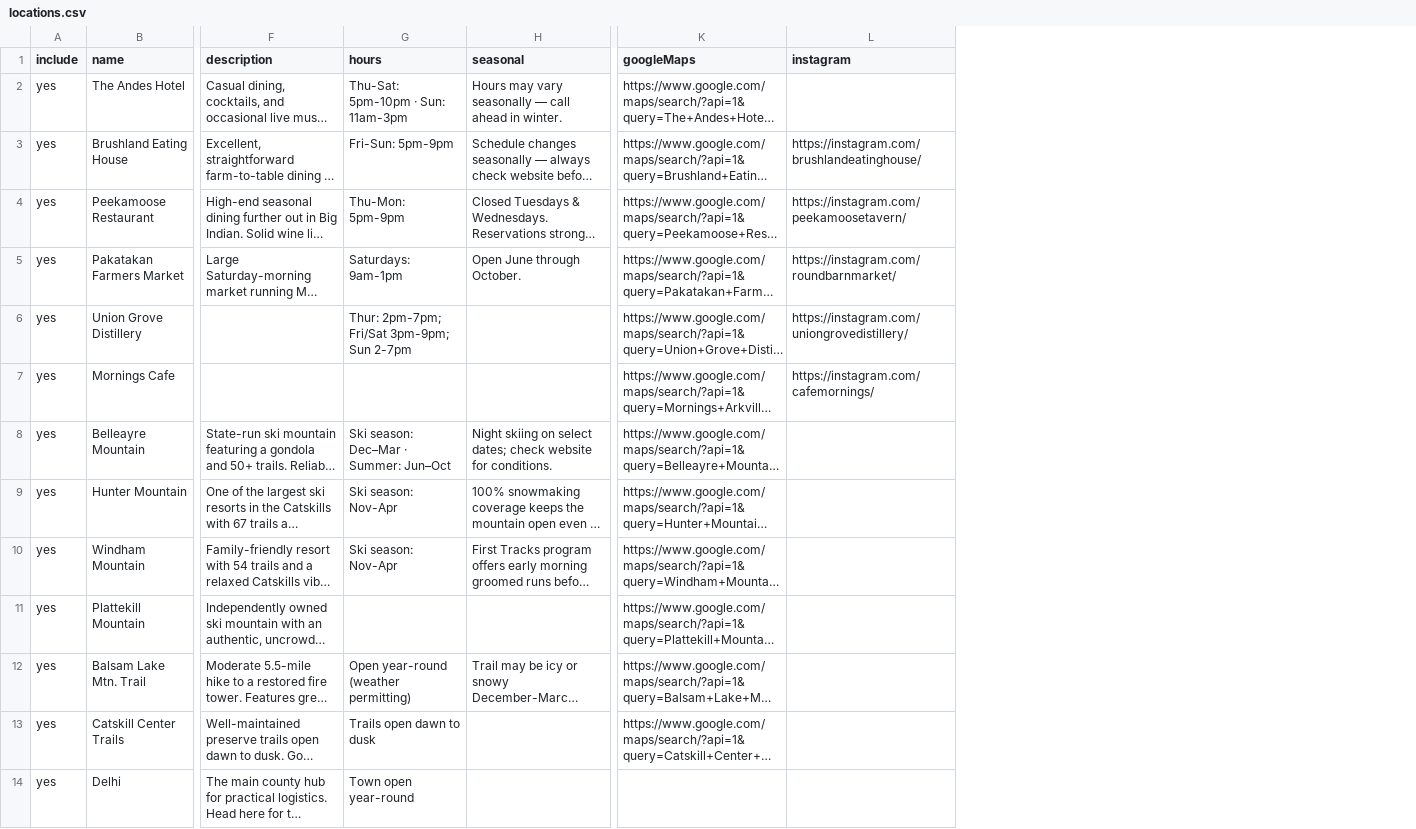
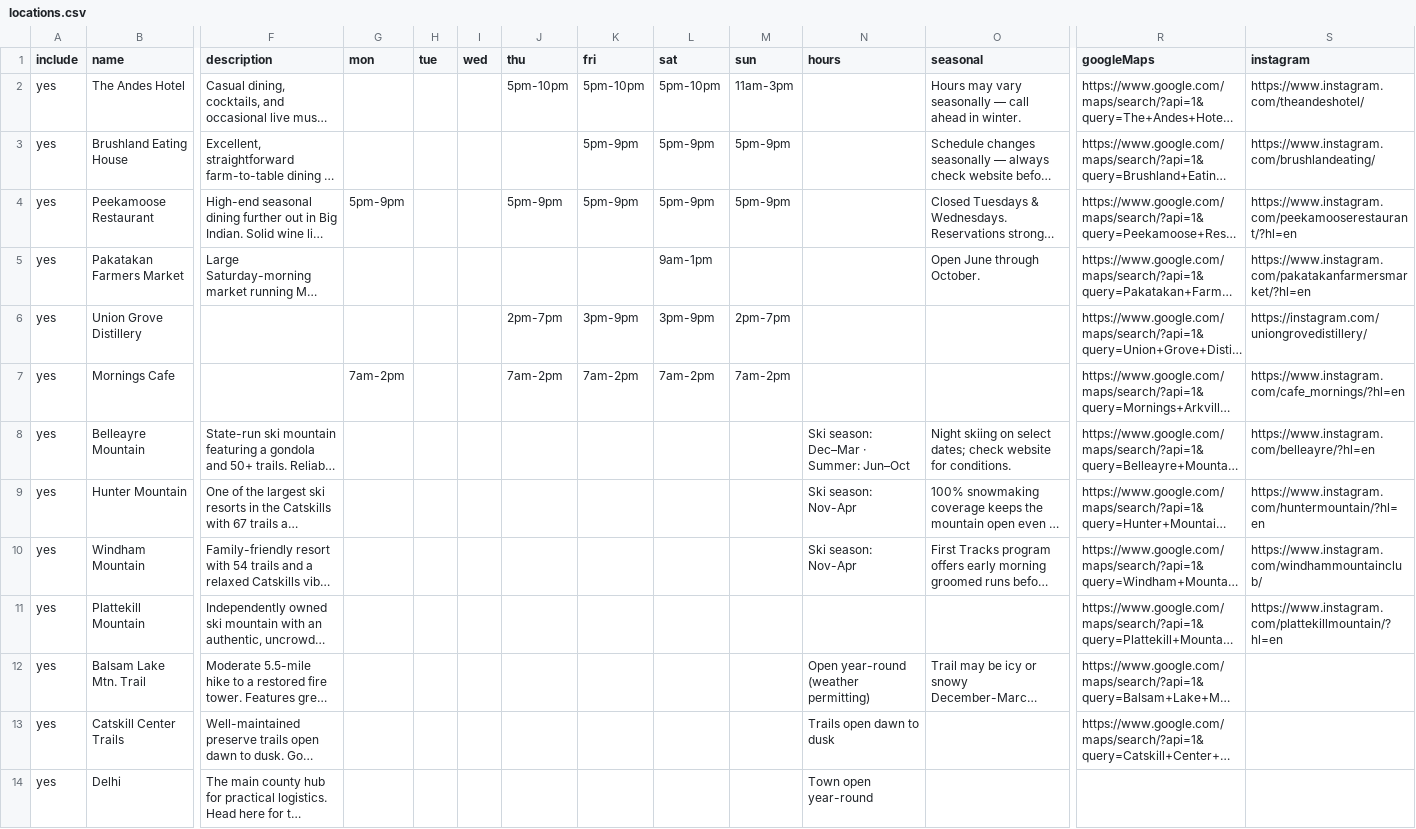
Before and after one commit to slobbity/andes-guide, a CSV file: locations.csv, drawn as a sheet; only a part is shown, gaps mark what is left out; long unchanged cells end in …; addresses are those after the commit; the diff covers the shown part only; the diff names each change by its address in the sheet, - before the commit and + after, or states it on an @@ line.

```diff
--- a/locations.csv
+++ b/locations.csv
+column G (mon), rows 4-7: 5pm-9pm |  |  | 7am-2pm
+column H (tue), empty
+column I (wed), empty
+column J (thu), rows 2-7: 5pm-10pm |  | 5pm-9pm |  | 2pm-7pm | 7am-2pm
+column K (fri), rows 2-7: 5pm-10pm | 5pm-9pm | 5pm-9pm |  | 3pm-9pm | 7am-2pm
+column L (sat), rows 2-7: 5pm-10pm | 5pm-9pm | 5pm-9pm | 9am-1pm | 3pm-9pm | 7am-2pm
+column M (sun), rows 2-7: 11am-3pm | 5pm-9pm | 5pm-9pm |  | 2pm-7pm | 7am-2pm
-N2 (hours): Thu-Sat: 5pm-10pm · Sun: 11am-3pm
+N2 (hours): (empty)
-S2 (instagram): (empty)
+S2 (instagram): https://www.instagram.com/theandeshotel/
-N3 (hours): Fri-Sun: 5pm-9pm
+N3 (hours): (empty)
-S3 (instagram): https://instagram.com/brushlandeatinghouse/
+S3 (instagram): https://www.instagram.com/brushlandeating/
-N4 (hours): Thu-Mon: 5pm-9pm
+N4 (hours): (empty)
-S4 (instagram): https://instagram.com/peekamoosetavern/
+S4 (instagram): https://www.instagram.com/peekamooserestaurant/?hl=en
-N5 (hours): Saturdays: 9am-1pm
+N5 (hours): (empty)
-S5 (instagram): https://instagram.com/roundbarnmarket/
+S5 (instagram): https://www.instagram.com/pakatakanfarmersmarket/?hl=en
-N6 (hours): Thur: 2pm-7pm; Fri/Sat 3pm-9pm; Sun 2-7pm
+N6 (hours): (empty)
-S7 (instagram): https://instagram.com/cafemornings/
+S7 (instagram): https://www.instagram.com/cafe_mornings/?hl=en
-S8 (instagram): (empty)
+S8 (instagram): https://www.instagram.com/belleayre/?hl=en
-S9 (instagram): (empty)
+S9 (instagram): https://www.instagram.com/huntermountain/?hl=en
-S10 (instagram): (empty)
+S10 (instagram): https://www.instagram.com/windhammountainclub/
-S11 (instagram): (empty)
+S11 (instagram): https://www.instagram.com/plattekillmountain/?hl=en
```
Also changed, not shown: 2 added rows and 60 edited cells elsewhere in this file, ADD_NEW_PLACES.csv, 5 other files.
